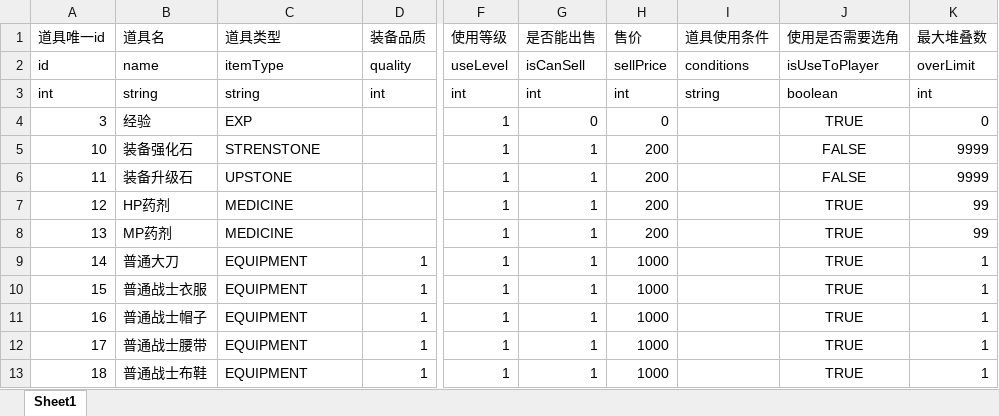
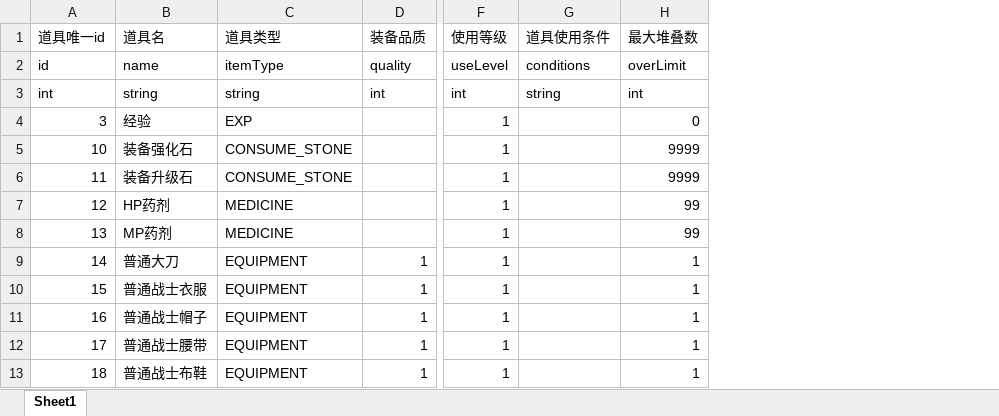
Before and after one commit to xuxinstyle/newgame, an Excel workbook: src/main/resources/resource/ItemResource.xlsx, sheet Sheet1, drawn as a sheet; only a part is shown, gaps mark what is left out; values as stored, in another font and other column widths than the file's, no borders; the diff names each change by its address in the sheet, - before the commit and + after, or states it on an @@ line.

```diff
--- a/src/main/resources/resource/ItemResource.xlsx (sheet Sheet1)
+++ b/src/main/resources/resource/ItemResource.xlsx (sheet Sheet1)
-column G (是否能出售), rows 2-13: isCanSell | int | 0 | 1 | 1 | 1 | 1 | 1 | 1 | 1 | 1 | 1
-column H (售价), rows 2-13: sellPrice | int | 0 | 200 | 200 | 200 | 200 | 1000 | 1000 | 1000 | 1000 | 1000
-column J (使用是否需要选角), rows 2-13: isUseToPlayer | boolean | TRUE | FALSE | FALSE | TRUE | TRUE | TRUE | TRUE | TRUE | TRUE | TRUE
-C5 (道具类型): STRENSTONE
+C5 (道具类型): CONSUME_STONE
-C6 (道具类型): UPSTONE
+C6 (道具类型): CONSUME_STONE
```
Also changed, not shown: src/main/resources/resource/EquipResource.xlsx, 44 other files.
